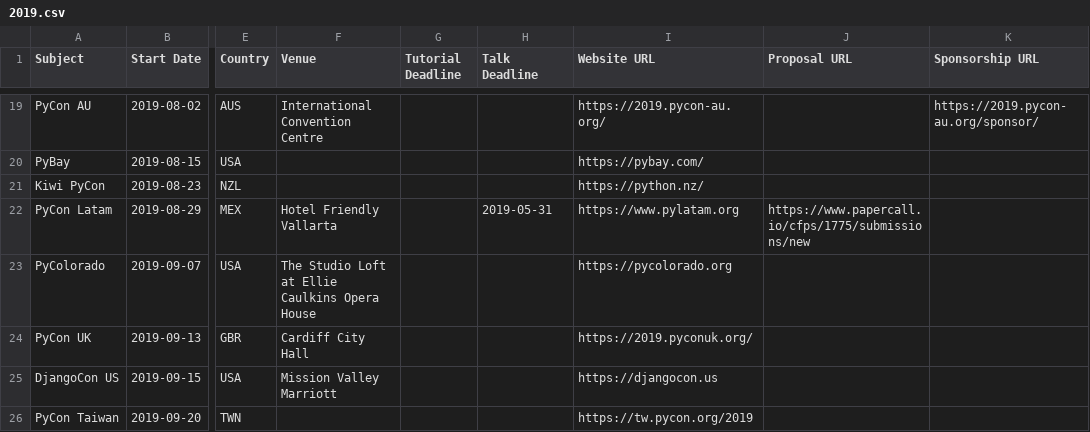
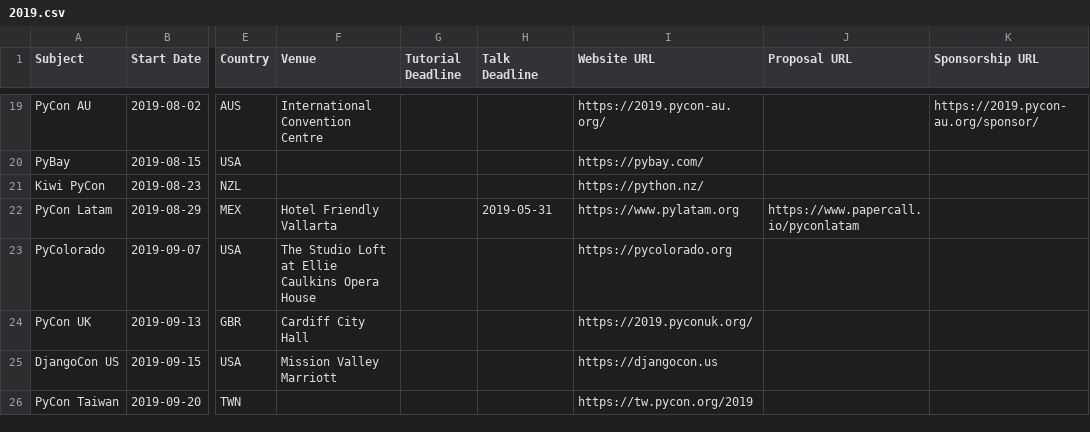
Before and after one commit to python-organizers/conferences, a CSV file: 2019.csv, drawn as a sheet; only a part is shown, gaps mark what is left out; the diff names each change by its address in the sheet, - before the commit and + after, or states it on an @@ line.

Commit message:
Update 2019.csv
Co-Authored-By: davidfischer <djfische@gmail.com>

```diff
--- a/2019.csv
+++ b/2019.csv
-J22 (Proposal URL): https://www.papercall.io/cfps/1775/submissions/new
+J22 (Proposal URL): https://www.papercall.io/pyconlatam
```
